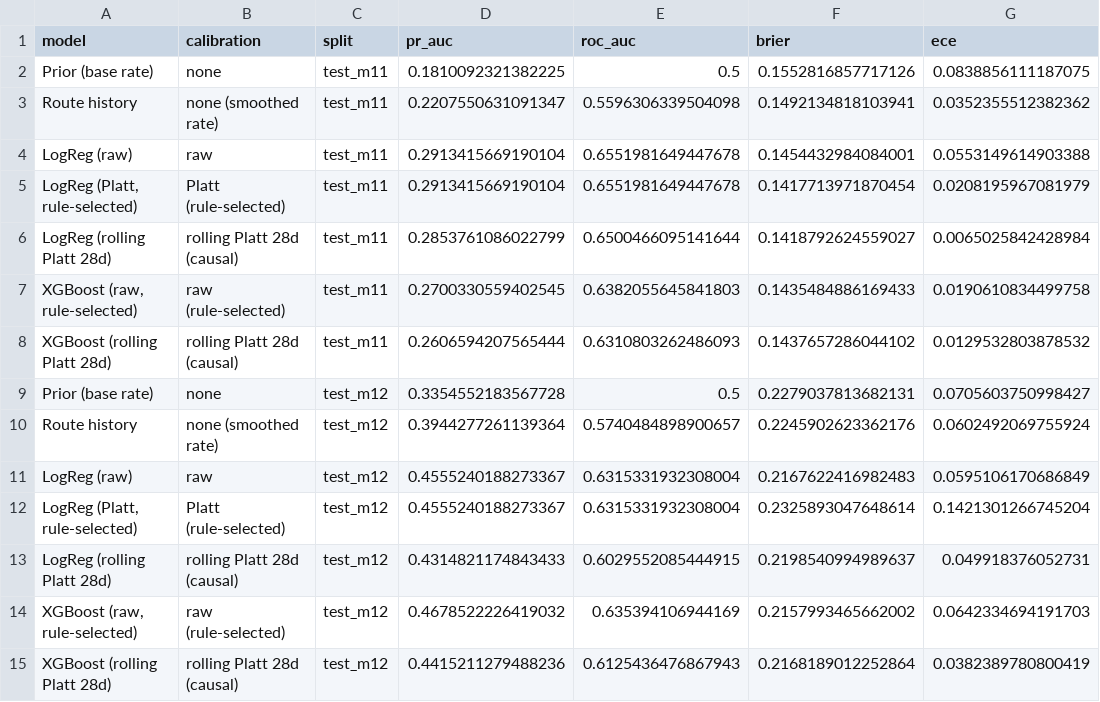
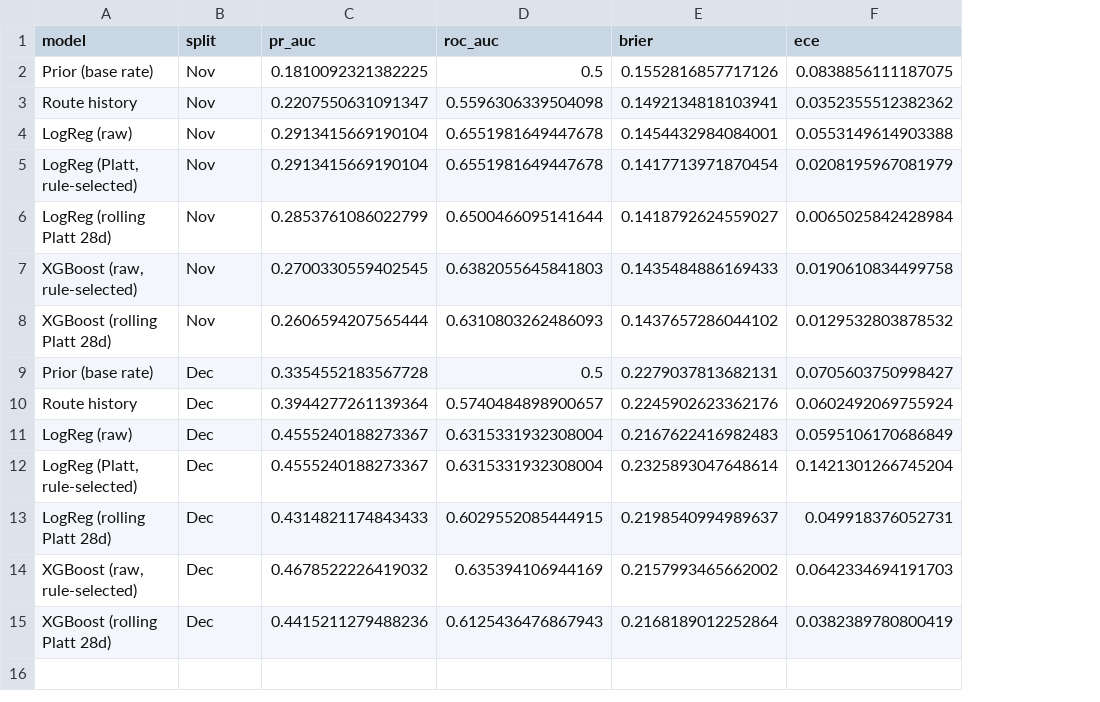
Before and after one commit to nipun1803/AeroCast-AI, a CSV file: report/tables/headline_by_month.csv, drawn as a sheet; removed rows and columns are numbered as before the commit, all else as after; the diff names each change by its address in the sheet, - before the commit and + after, or states it on an @@ line.

Commit message:
report: add IEEE conference paper source, bibliography, compiled PDF and tables
- Add report/main.tex (complete IEEEtran conference manuscript)
- Add report/references.bib (BibTeX citations)
- Add compiled report/main.pdf
- Add generated CSV and LaTeX tables for adversarial validation, bootstrap,
  calibration study, calibrator selection, history tuning, C-grid, monthly CV,
  permutation importance, PSI, split summary, and rescheduling candidates
- Update report/README.md with build instructions and reference notes

```diff
--- a/report/tables/headline_by_month.csv
+++ b/report/tables/headline_by_month.csv
-column B (calibration), rows 2-15: none | none (smoothed rate) | raw | Platt (rule-selected) | rolling Platt 28d (causal) | raw (rule-selected) | rolling Platt 28d (causal) | none | none (smoothed rate) | raw | Platt (rule-selected) | rolling Platt 28d (causal) | raw (rule-selected) | rolling Platt 28d (causal)
-B2:B8 (split): test_m11
+B2:B8 (split): Nov
-B9:B15 (split): test_m12
+B9:B15 (split): Dec
```
Also changed, not shown: report/tables/operating_policies_test.csv, 36 other files.
